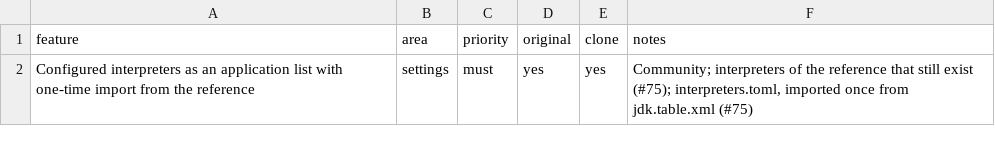
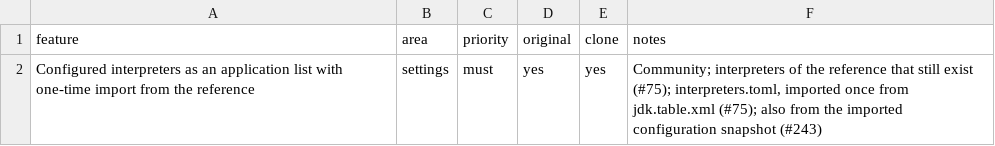
Before and after one commit to caVenikk/pyoxide-ide, a CSV file: replica/features/settings/configured-interpreters-as-an-application-list.csv, drawn as a sheet.

Commit message:
feat(interpreters): import the reference's interpreters through the configuration snapshot (#256)
Closes #243

```diff
--- a/replica/features/settings/configured-interpreters-as-an-application-list.csv
+++ b/replica/features/settings/configured-interpreters-as-an-application-list.csv
@@ -1,2 +1,2 @@
 feature,area,priority,original,clone,notes
-Configured interpreters as an application list with one-time import from the reference,settings,must,yes,yes,"Community; interpreters of the reference that still exist (#75); interpreters.toml, imported once from jdk.table.xml (#75)"
+Configured interpreters as an application list with one-time import from the reference,settings,must,yes,yes,"Community; interpreters of the reference that still exist (#75); interpreters.toml, imported once from jdk.table.xml (#75); also from the imported configuration snapshot (#243)"
```
Also changed, not shown: 5 other files.
